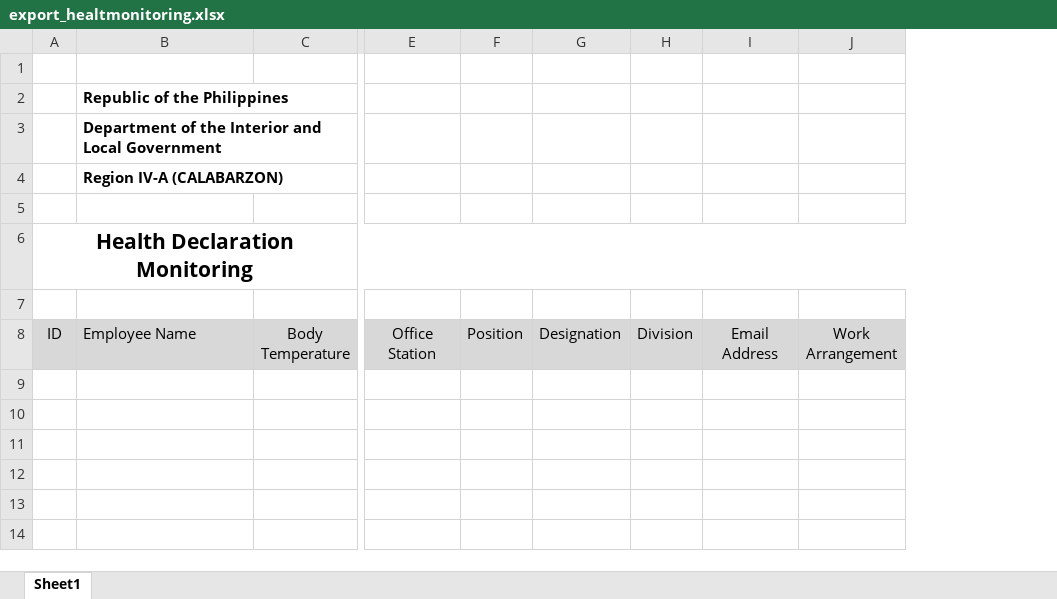
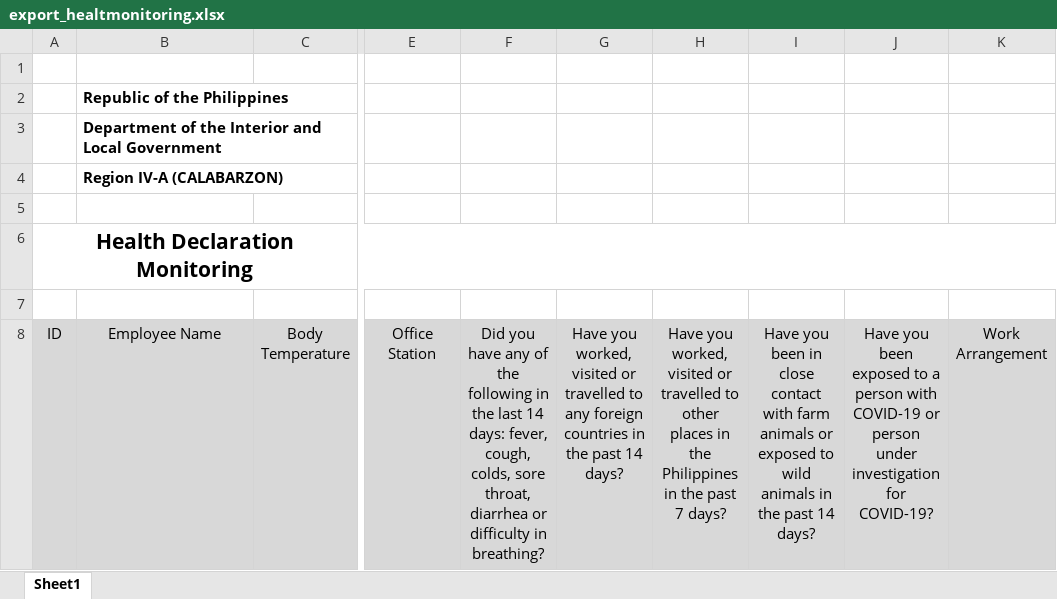
Before and after one commit to princezhian19/fas2020, an Excel workbook: library/export_healtmonitoring.xlsx, sheet Sheet1, drawn as a sheet; only a part is shown, gaps mark what is left out; values as stored, in another font and other column widths than the file's, no borders; charts and pictures not drawn; removed rows and columns are numbered as before the commit, all else as after; the diff names each change by its address in the sheet, - before the commit and + after, or states it on an @@ line.

```diff
--- a/library/export_healtmonitoring.xlsx (sheet Sheet1)
+++ b/library/export_healtmonitoring.xlsx (sheet Sheet1)
-column F, row 8: Position
-column G, row 8: Designation
-column H, row 8: Division
-column I, row 8: Email Address
+column F, row 8: Did you have any of the following in the last 14 days: fever, cough, colds, sore throat, diarrhea or difficulty in breathing?
+column G, row 8: Have you worked, visited or travelled to any foreign countries in the past 14 days?
+column H, row 8: Have you worked, visited or travelled to other places in the Philippines in the past 7 days?
+column I, row 8: Have you been in close contact with farm animals or exposed to wild animals in the past 14 days?
+column J, row 8: Have you been exposed to a person with COVID-19 or person under investigation for COVID-19?
-B8 alignment: left
+B8 alignment: center
```
Also changed, not shown: export_healtmonitoring.xlsx, 1 other file.
